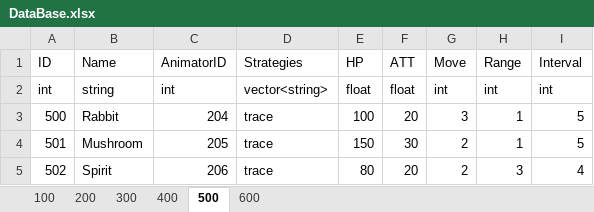
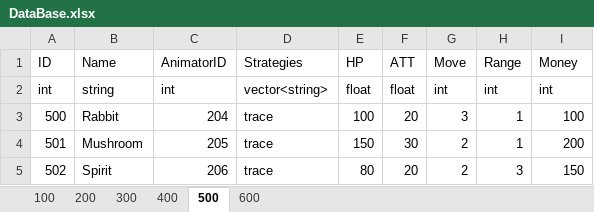
Before and after one commit to DJMAXJOAA/WinAPIProject, an Excel workbook: Output/bin/content/data/DataBase.xlsx, sheet 500, drawn as a sheet; values as stored, in another font and other column widths than the file's, no borders; the diff names each change by its address in the sheet, - before the commit and + after, or states it on an @@ line.

```diff
--- a/Output/bin/content/data/DataBase.xlsx (sheet 500)
+++ b/Output/bin/content/data/DataBase.xlsx (sheet 500)
-I1: Interval
+I1: Money
-I3 (Money): 5
+I3 (Money): 100
-I4 (Money): 5
+I4 (Money): 200
-I5 (Money): 4
+I5 (Money): 150
```
Also changed, not shown: 17 other files.
